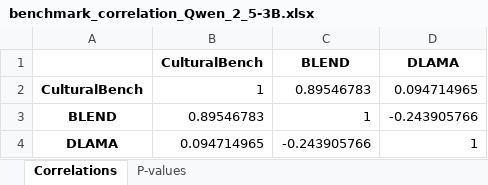
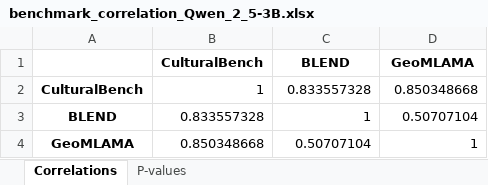
Before and after one commit to ameme12/vllm-demo, an Excel workbook: correlation_analysis/benchmark_correlation_Qwen_2_5-3B.xlsx, sheet Correlations, drawn as a sheet; values as stored, in another font and other column widths than the file's, no borders; removed rows and columns are numbered as before the commit, all else as after; the diff names each change by its address in the sheet, - before the commit and + after, or states it on an @@ line.

```diff
--- a/correlation_analysis/benchmark_correlation_Qwen_2_5-3B.xlsx (sheet Correlations)
+++ b/correlation_analysis/benchmark_correlation_Qwen_2_5-3B.xlsx (sheet Correlations)
-D1: DLAMA
+D1: GeoMLAMA
-C2 (BLEND): 0.89546783
+C2 (BLEND): 0.833557328
-D2 (GeoMLAMA): 0.094714965
+D2 (GeoMLAMA): 0.850348668
-B3 (CulturalBench): 0.89546783
+B3 (CulturalBench): 0.833557328
-D3 (GeoMLAMA): -0.243905766
+D3 (GeoMLAMA): 0.50707104
-row 4: DLAMA | 0.094714965 | -0.243905766 | 1
+row 4: GeoMLAMA | 0.850348668 | 0.50707104 | 1
```
Also changed, not shown: sheet P-values, correlation_analysis/benchmark_correlation_Llama_3_2-3B.xlsx, country_correlation_analysis/country_correlation_Llama_3_2-3B.xlsx, 23 other files.
